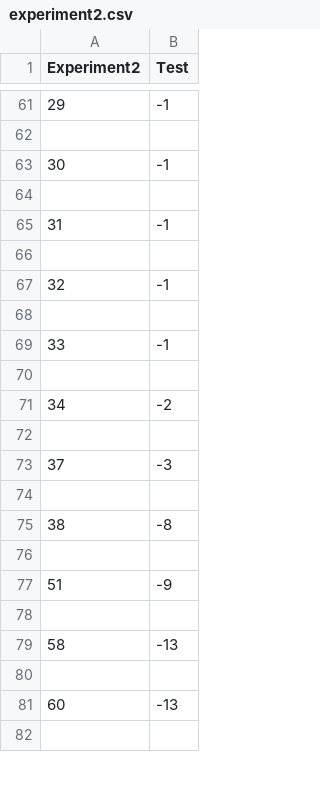
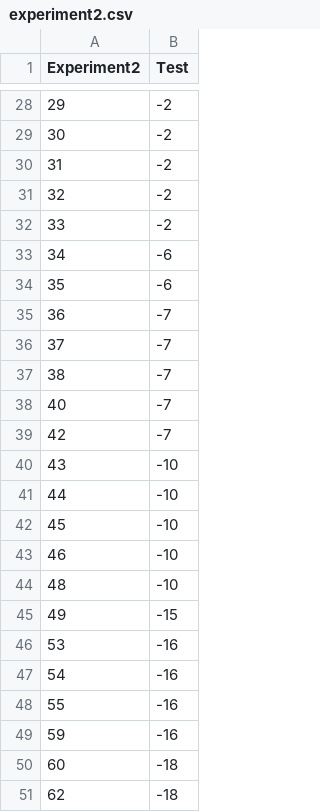
Before and after one commit to LunarLite/Proteasen, a CSV file: Application/experiment2.csv, drawn as a sheet; only a part is shown, gaps mark what is left out; the diff covers the shown part only.

```diff
--- a/Application/experiment2.csv
+++ b/Application/experiment2.csv
@@ -61,22 +28,24 @@ Experiment2,Test
-29,-1
-
-30,-1
-
-31,-1
-
-32,-1
-
-33,-1
-
-34,-2
-
-37,-3
-
-38,-8
-
-51,-9
-
-58,-13
-
-60,-13
-
+29,-2
+30,-2
+31,-2
+32,-2
+33,-2
+34,-6
+35,-6
+36,-7
+37,-7
+38,-7
+40,-7
+42,-7
+43,-10
+44,-10
+45,-10
+46,-10
+48,-10
+49,-15
+53,-16
+54,-16
+55,-16
+59,-16
+60,-18
+62,-18
```
Also changed, not shown: 46 removed rows and 31 edited cells elsewhere in this file, 3 other files.
